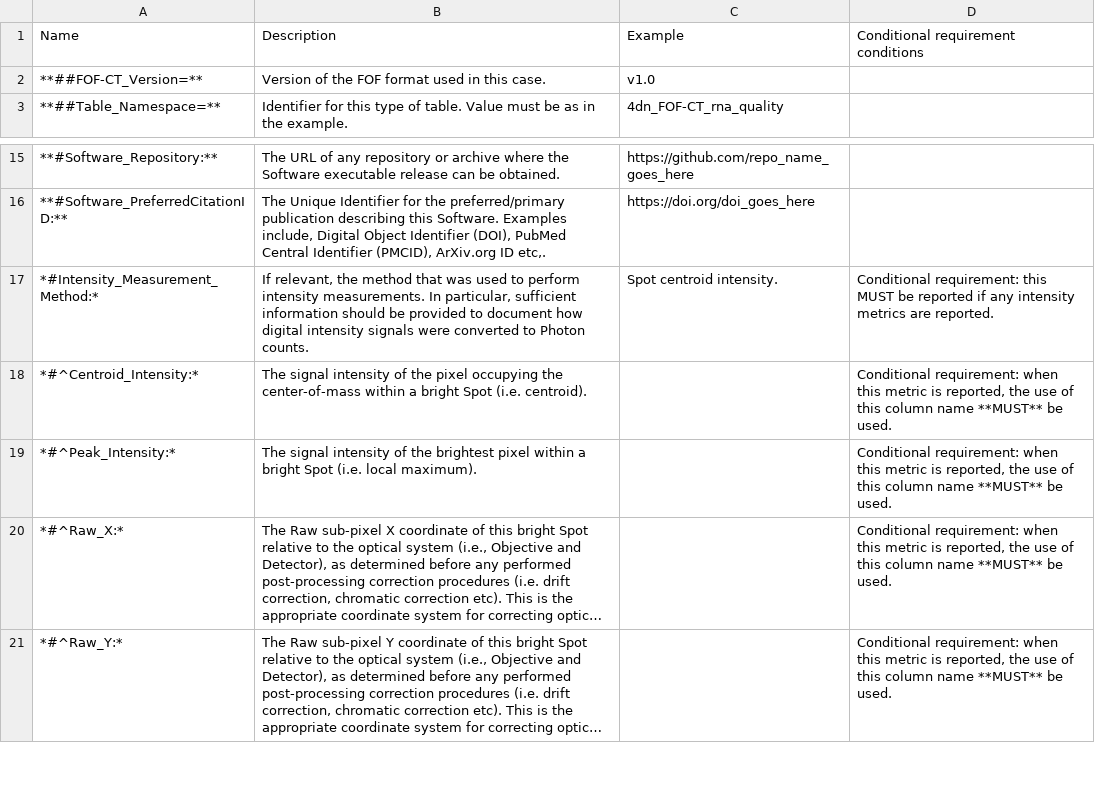
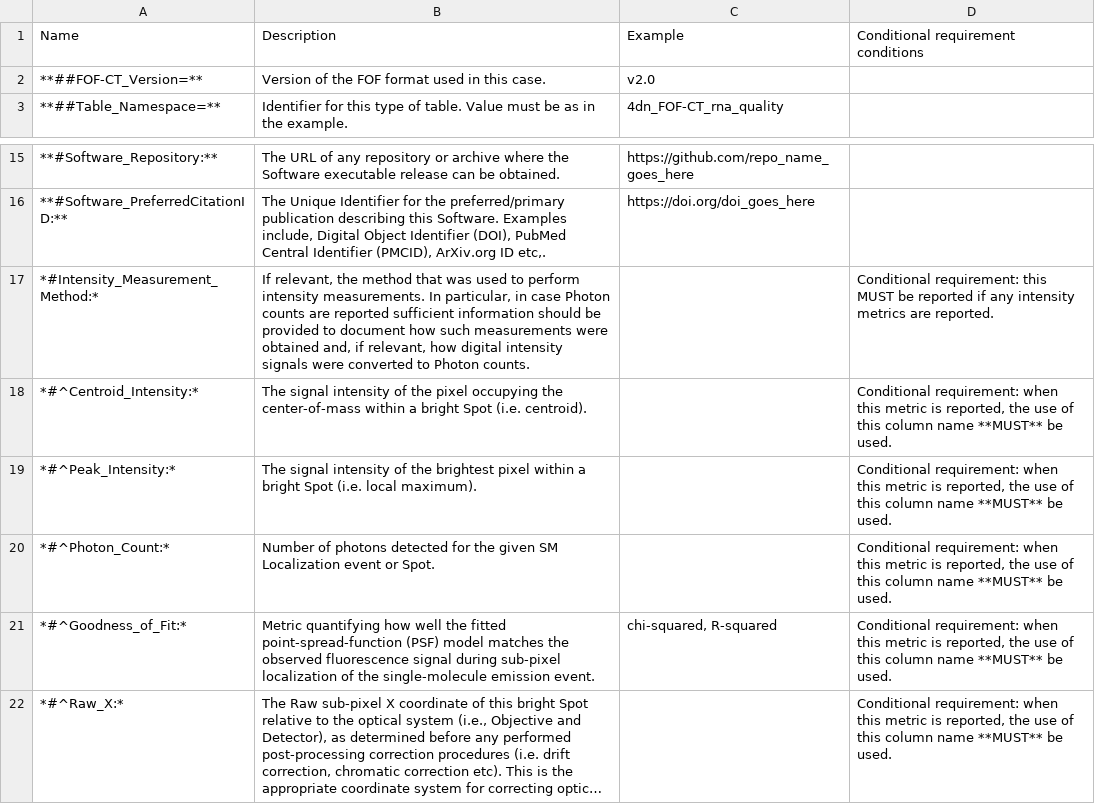
Before and after one commit to 4dn-dcic/fish_omics_format, a CSV file: docs/source/tables/rna_quality_header.csv, drawn as a sheet; only a part is shown, gaps mark what is left out; the shorter side is filled out with more unchanged rows; long unchanged cells end in …; the diff names each change by its address in the sheet, - before the commit and + after, or states it on an @@ line.

```diff
--- a/docs/source/tables/rna_quality_header.csv
+++ b/docs/source/tables/rna_quality_header.csv
-C2 (Example): v1.0
+C2 (Example): v2.0
-B17 (Description): …In particular, sufficient information should be provided to document how digital…
+B17 (Description): …In particular, in case Photon counts are reported sufficient information should be provided to document how such measurements were obtained and, if relevant, how digital…
-C17 (Example): Spot centroid intensity.
+C17 (Example): (empty)
+row 20: *#^Photon_Count:* | Number of photons detected for the given SM Localization event or Spot. |  | Conditional requirement: when this metric is reported, the use of this column name **MUST** be used.
+row 21: *#^Goodness_of_Fit:* | Metric quantifying how well the fitted point-spread-function (PSF) model matches the observed fluorescence signal during sub-pixel localization of the single-molecule emission event. | chi-squared, R-squared | Conditional requirement: when this metric is reported, the use of this column name **MUST** be used.
```
Also changed, not shown: docs/source/tables/bio_header.csv, docs/source/tables/cell_header.csv, 41 other files.
